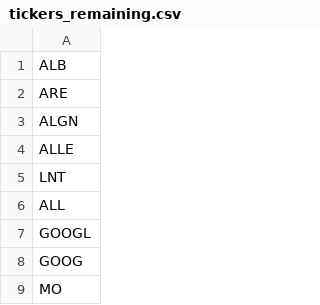
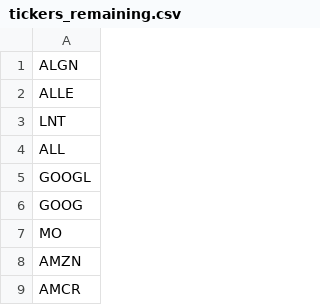
Before and after one commit to rithwikbabu/sp500-level2-market-data, a CSV file: tickers_remaining.csv, drawn as a sheet; only a part is shown; the shorter side is filled out with more unchanged rows; the diff names each change by its address in the sheet, - before the commit and + after, or states it on an @@ line.

Commit message:
Update data folder - 2023-11-02

```diff
--- a/tickers_remaining.csv
+++ b/tickers_remaining.csv
-row 1: ALB
-row 2: ARE
```
